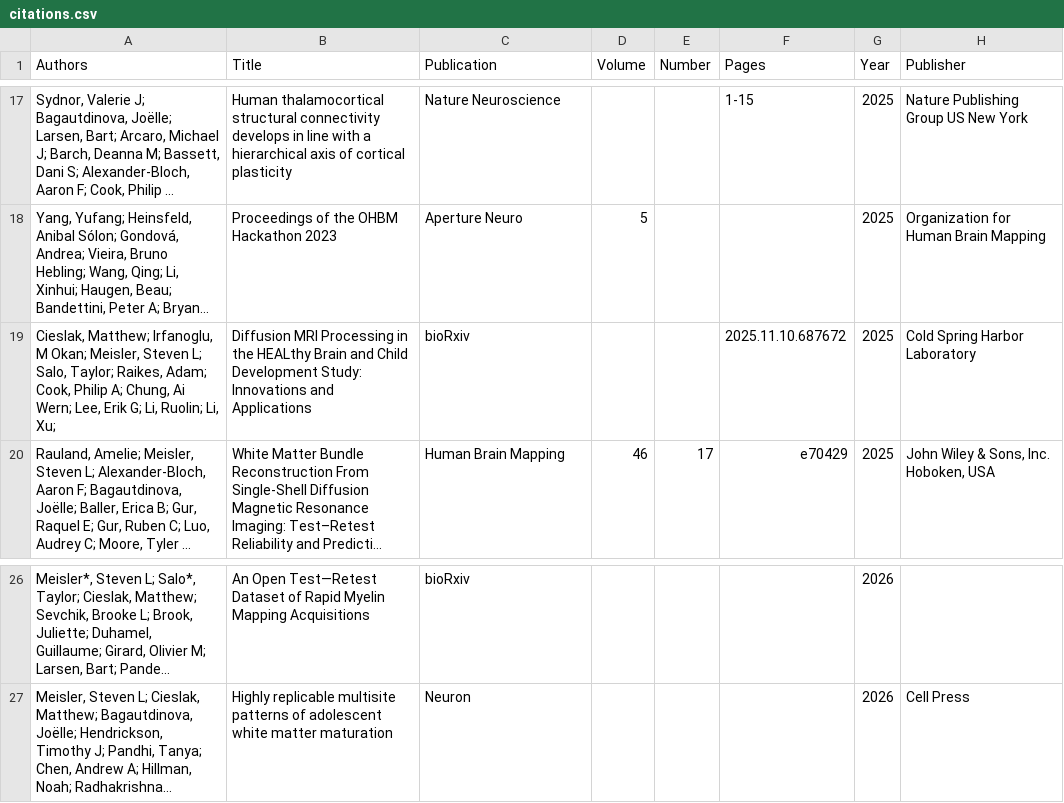
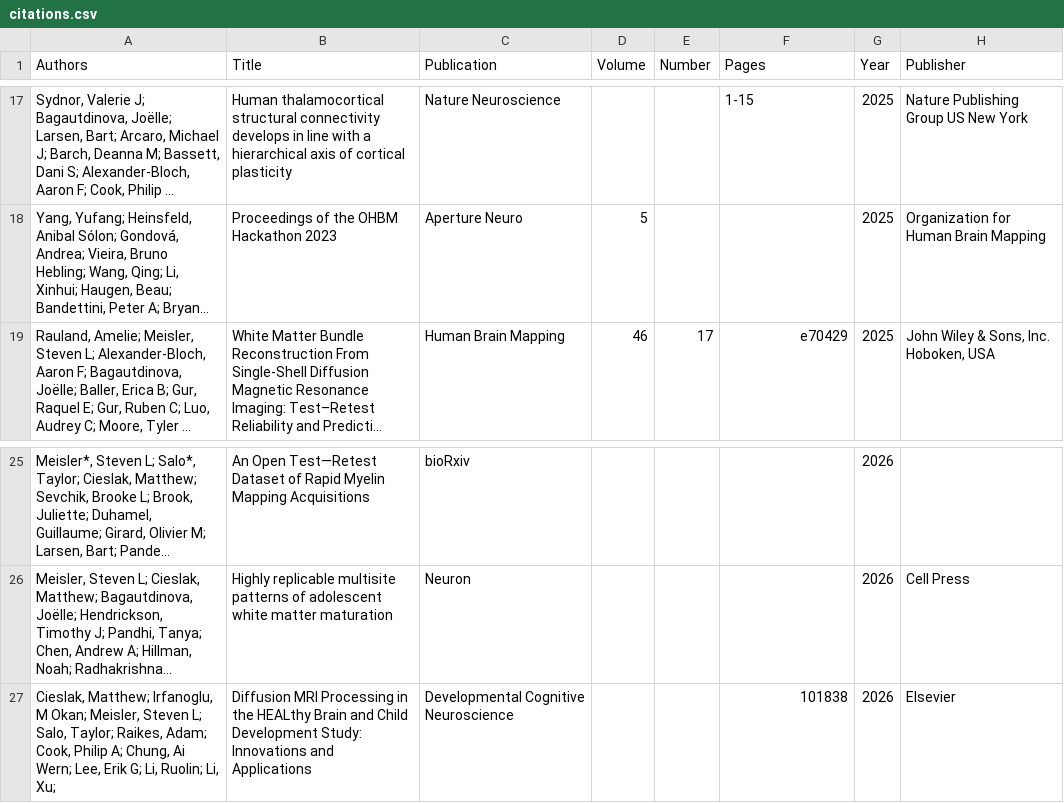
Before and after one commit to smeisler/smeisler.github.io, a CSV file: _data/citations.csv, drawn as a sheet; only a part is shown, gaps mark what is left out; long unchanged cells end in …; removed rows and columns are numbered as before the commit, all else as after; the diff names each change by its address in the sheet, - before the commit and + after, or states it on an @@ line.

Commit message:
Update citations.csv

```diff
--- a/_data/citations.csv
+++ b/_data/citations.csv
-row 19: Cieslak, Matthew; Irfanoglu, M Okan; Meisler, Steven L; Salo, Taylor; Raikes, Adam; Cook, Philip A; Chung, Ai Wern; Lee, Erik G; Li, Ruolin; Li, Xu; | Diffusion MRI Processing in the HEALthy Brain and Child Development Study: Innovations and Applications | bioRxiv |  |  | 2025.11.10.687672 | 2025 | Cold Spring Harbor Laboratory
+row 27: Cieslak, Matthew; Irfanoglu, M Okan; Meisler, Steven L; Salo, Taylor; Raikes, Adam; Cook, Philip A; Chung, Ai Wern; Lee, Erik G; Li, Ruolin; Li, Xu; | Diffusion MRI Processing in the HEALthy Brain and Child Development Study: Innovations and Applications | Developmental Cognitive Neuroscience |  |  | 101838 | 2026 | Elsevier
```
